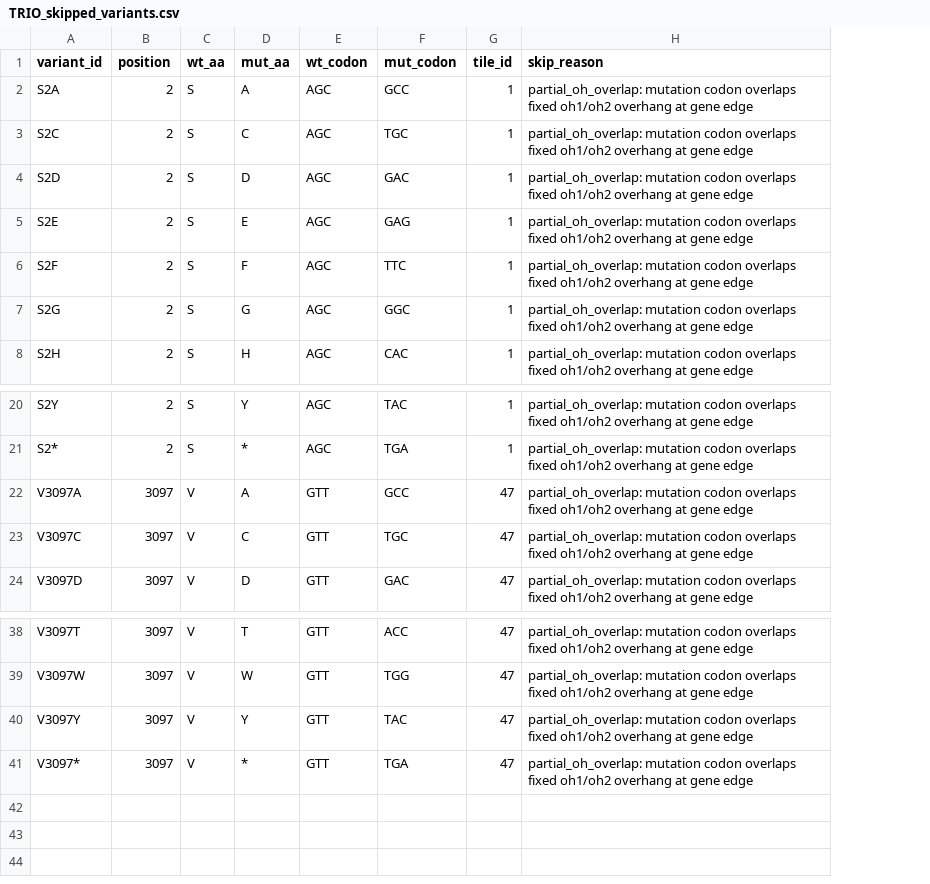
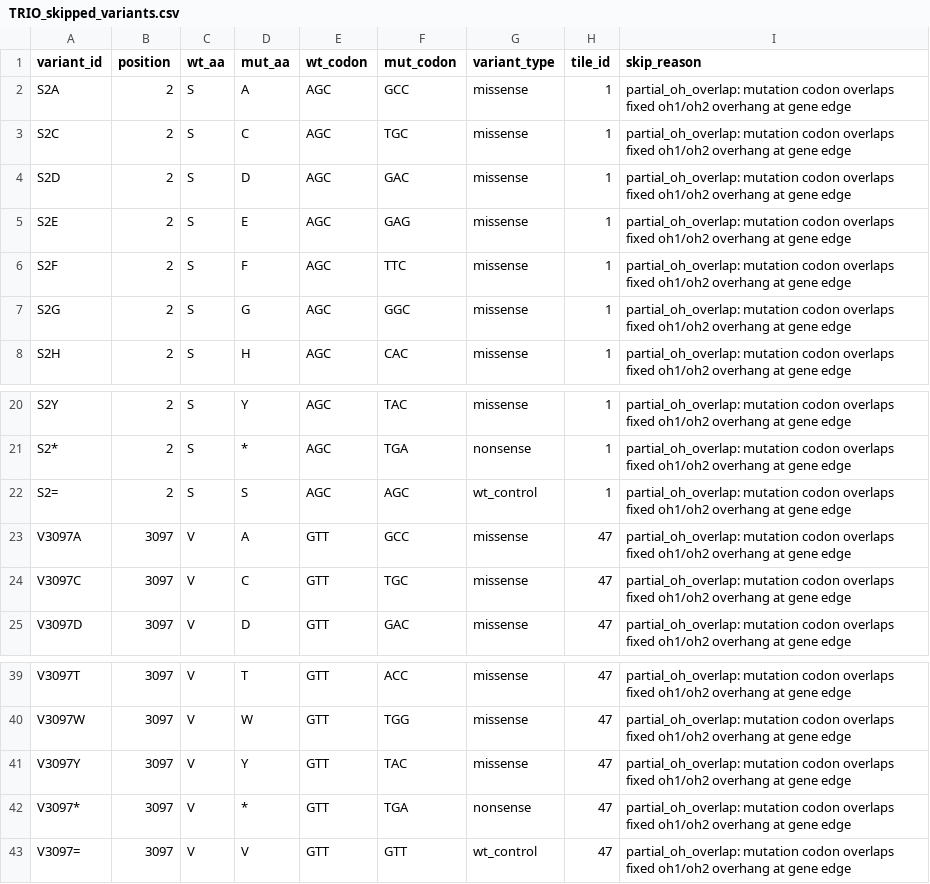
Before and after one commit to therealRYC/dms-gg-oligo-pipeline, a CSV file: Example Genes/TRIO/TRIO_skipped_variants.csv, drawn as a sheet; only a part is shown, gaps mark what is left out; the diff names each change by its address in the sheet, - before the commit and + after, or states it on an @@ line.

```diff
--- a/Example Genes/TRIO/TRIO_skipped_variants.csv
+++ b/Example Genes/TRIO/TRIO_skipped_variants.csv
+column G (variant_type), rows 2-8: all missense; rows 20-21: missense | nonsense; rows 23-25: all missense; rows 39-42: missense | missense | missense | nonsense
+row 22: S2= | 2 | S | S | AGC | AGC | wt_control | 1 | partial_oh_overlap: mutation codon overlaps fixed oh1/oh2 overhang at gene edge
+row 43: V3097= | 3097 | V | V | GTT | GTT | wt_control | 47 | partial_oh_overlap: mutation codon overlaps fixed oh1/oh2 overhang at gene edge
```
Also changed, not shown: Example Genes/AKAP11/AKAP11_geneblock_order.csv, Example Genes/AKAP11/AKAP11_skipped_variants.csv, 15 other files.
